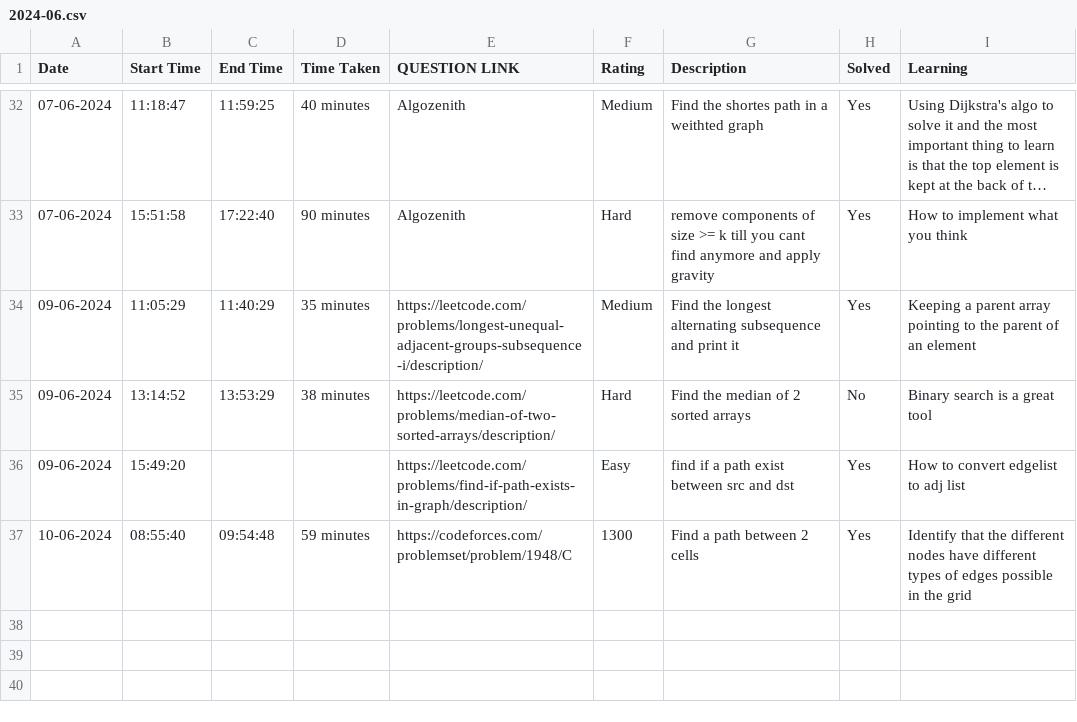
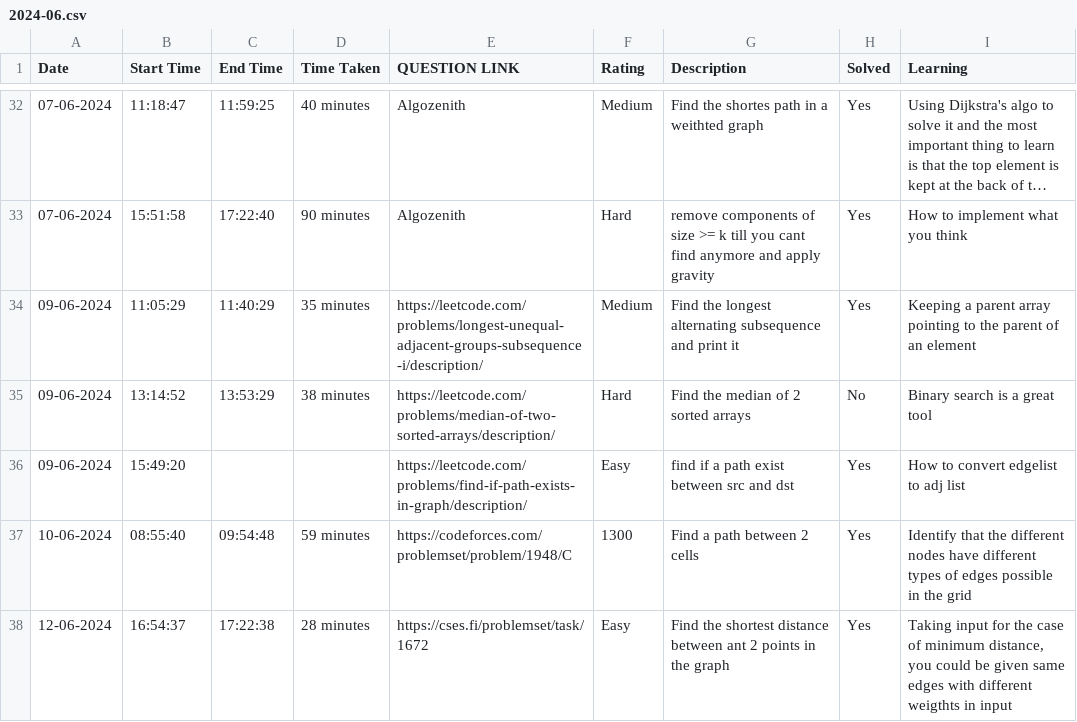
Before and after one commit to ENAMINE1/CP-JOURNEY, a CSV file: HISTORY/2024-06.csv, drawn as a sheet; only a part is shown, gaps mark what is left out; long unchanged cells end in …; the diff names each change by its address in the sheet, - before the commit and + after, or states it on an @@ line.

```diff
--- a/HISTORY/2024-06.csv
+++ b/HISTORY/2024-06.csv
+row 38: 12-06-2024 | 16:54:37 | 17:22:38 | 28 minutes | https://cses.fi/problemset/task/1672 | Easy | Find the shortest distance between ant 2 points in the graph | Yes | Taking input for the case of minimum distance, you could be given same edges with different weigthts in input
```
Also changed, not shown: 1 other file.
